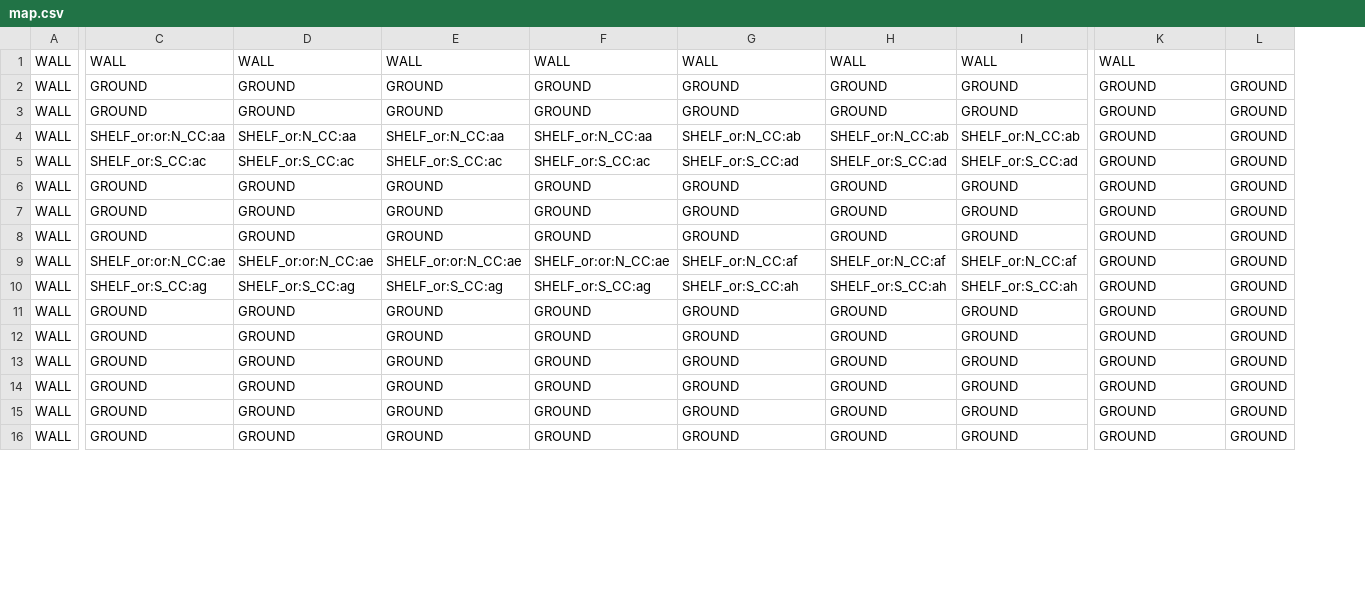
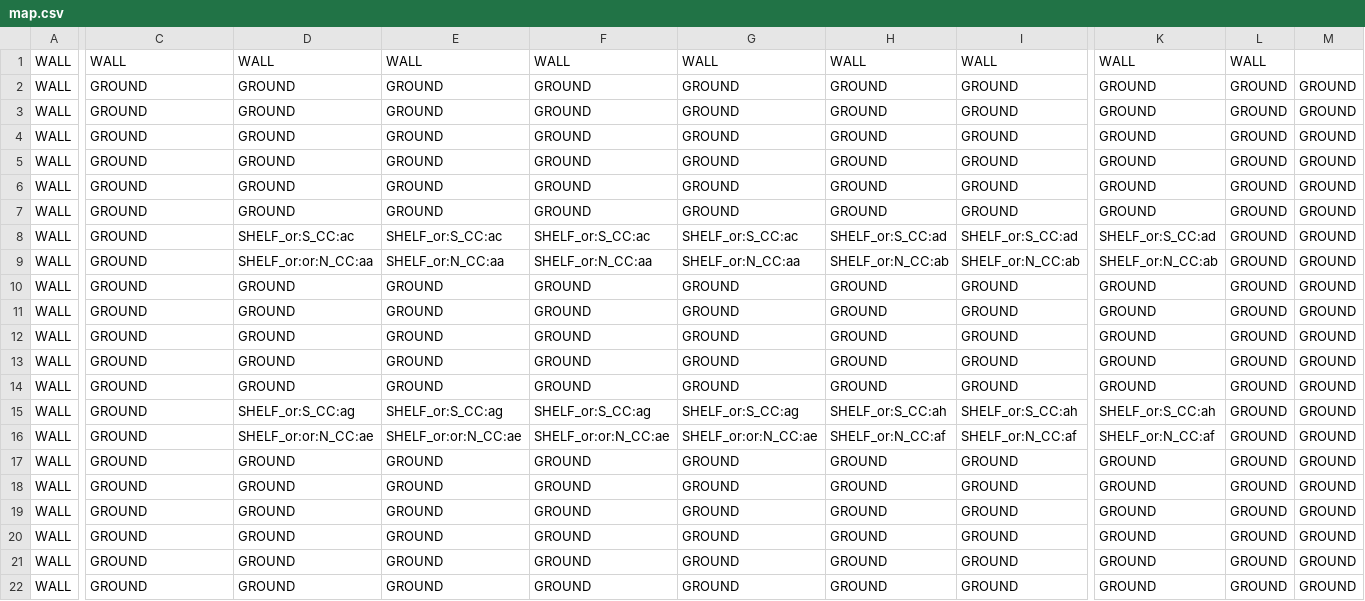
Before and after one commit to NicolasMnd/StoreGame, a CSV file: resources/map/map.csv, drawn as a sheet; only a part is shown, gaps mark what is left out; removed rows and columns are numbered as before the commit, all else as after; rows hold the shown columns only; the diff covers the shown part only; the diff names each change by its address in the sheet, - before the commit and + after, or states it on an @@ line.

```diff
--- a/resources/map/map.csv
+++ b/resources/map/map.csv
+column M, rows 2-4: all GROUND; row 9: GROUND; row 15: GROUND; rows 17-22: all GROUND
-L1: (empty)
+L1: WALL
-row 4: WALL | SHELF_or:or:N_CC:aa | SHELF_or:N_CC:aa | SHELF_or:N_CC:aa | SHELF_or:N_CC:aa | SHELF_or:N_CC:ab | SHELF_or:N_CC:ab | SHELF_or:N_CC:ab | GROUND | GROUND
-row 5: WALL | SHELF_or:S_CC:ac | SHELF_or:S_CC:ac | SHELF_or:S_CC:ac | SHELF_or:S_CC:ac | SHELF_or:S_CC:ad | SHELF_or:S_CC:ad | SHELF_or:S_CC:ad | GROUND | GROUND
@@ row 2 moved to row 5: WALL @@
@@ row 3 moved to row 6: WALL @@
+row 7: WALL | GROUND | GROUND | GROUND | GROUND | GROUND | GROUND | GROUND | GROUND | GROUND | GROUND
+row 8: WALL | GROUND | SHELF_or:S_CC:ac | SHELF_or:S_CC:ac | SHELF_or:S_CC:ac | SHELF_or:S_CC:ac | SHELF_or:S_CC:ad | SHELF_or:S_CC:ad | SHELF_or:S_CC:ad | GROUND | GROUND
-C9: SHELF_or:or:N_CC:ae
+C9: GROUND
-D9: SHELF_or:or:N_CC:ae
+D9: SHELF_or:or:N_CC:aa
-E9: SHELF_or:or:N_CC:ae
+E9: SHELF_or:N_CC:aa
-F9: SHELF_or:or:N_CC:ae
+F9: SHELF_or:N_CC:aa
-G9: SHELF_or:N_CC:af
+G9: SHELF_or:N_CC:aa
-H9: SHELF_or:N_CC:af
+H9: SHELF_or:N_CC:ab
-I9: SHELF_or:N_CC:af
+I9: SHELF_or:N_CC:ab
-K9: GROUND
+K9: SHELF_or:N_CC:ab
+row 10: WALL | GROUND | GROUND | GROUND | GROUND | GROUND | GROUND | GROUND | GROUND | GROUND | GROUND
+row 11: WALL | GROUND | GROUND | GROUND | GROUND | GROUND | GROUND | GROUND | GROUND | GROUND | GROUND
+row 12: WALL | GROUND | GROUND | GROUND | GROUND | GROUND | GROUND | GROUND | GROUND | GROUND | GROUND
+row 13: WALL | GROUND | GROUND | GROUND | GROUND | GROUND | GROUND | GROUND | GROUND | GROUND | GROUND
+row 14: WALL | GROUND | GROUND | GROUND | GROUND | GROUND | GROUND | GROUND | GROUND | GROUND | GROUND
-C15: SHELF_or:S_CC:ag
+C15: GROUND
-G15: SHELF_or:S_CC:ah
+G15: SHELF_or:S_CC:ag
-K15: GROUND
+K15: SHELF_or:S_CC:ah
+row 16: WALL | GROUND | SHELF_or:or:N_CC:ae | SHELF_or:or:N_CC:ae | SHELF_or:or:N_CC:ae | SHELF_or:or:N_CC:ae | SHELF_or:N_CC:af | SHELF_or:N_CC:af | SHELF_or:N_CC:af | GROUND | GROUND
```
Also changed, not shown: 1 edited cell elsewhere in this file, 26 other files.
